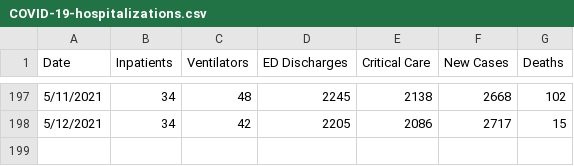
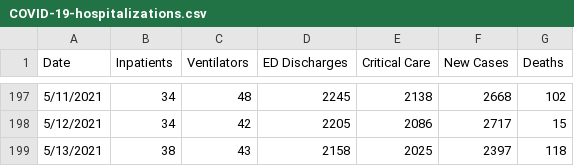
Before and after one commit to damaneice/covid-19, a CSV file: src/data/COVID-19-hospitalizations.csv, drawn as a sheet; only a part is shown, gaps mark what is left out; the diff names each change by its address in the sheet, - before the commit and + after, or states it on an @@ line.

```diff
--- a/src/data/COVID-19-hospitalizations.csv
+++ b/src/data/COVID-19-hospitalizations.csv
+row 199: 5/13/2021 | 38 | 43 | 2158 | 2025 | 2397 | 118
```
Also changed, not shown: src/data/state-cases-by-date.csv, 1 other file.
